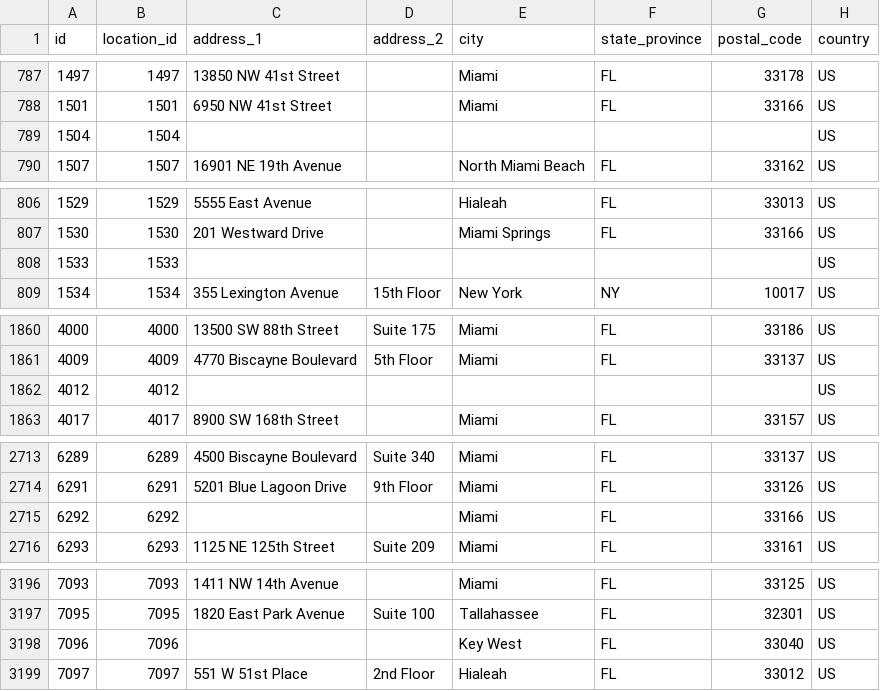
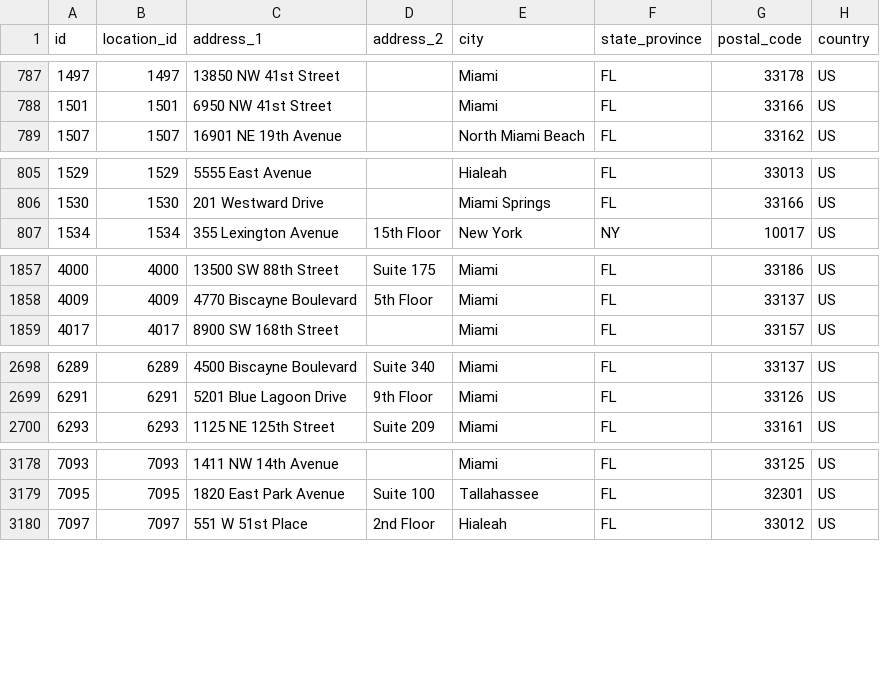
Before and after one commit to MissoulaConnect/data-transformation, a CSV file: miamiopen211/ohana/addresses.csv, drawn as a sheet; only a part is shown, gaps mark what is left out; the diff covers the shown part only; the diff names each change by its address in the sheet, - before the commit and + after, or states it on an @@ line.

```diff
--- a/miamiopen211/ohana/addresses.csv
+++ b/miamiopen211/ohana/addresses.csv
-row 789: 1504 | 1504 |  |  |  |  |  | US
-row 808: 1533 | 1533 |  |  |  |  |  | US
-row 1862: 4012 | 4012 |  |  |  |  |  | US
-row 2715: 6292 | 6292 |  |  | Miami | FL | 33166 | US
-row 3198: 7096 | 7096 |  |  | Key West | FL | 33040 | US
```
Also changed, not shown: 20 removed rows elsewhere in this file, miamiopen211/ohana/locations.csv, miamiopen211/physical_address.csv, 26 other files.
